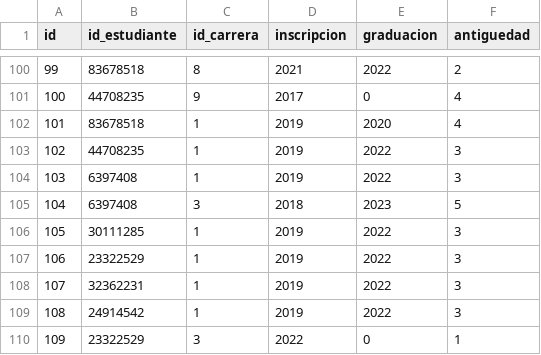
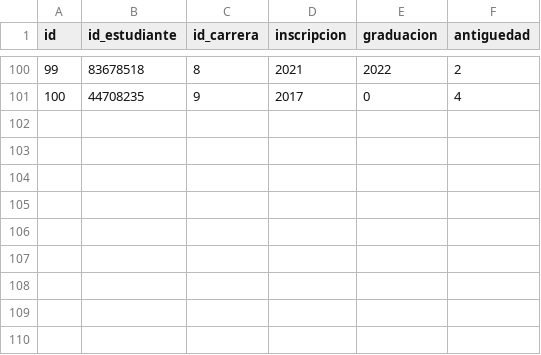
Before and after one commit to agusm1/integrador3, a CSV file: Integrador3/src/main/java/com/example/integrador3v1/CSV/estudianteCarrera.csv, drawn as a sheet; only a part is shown, gaps mark what is left out; the diff names each change by its address in the sheet, - before the commit and + after, or states it on an @@ line.

Commit message:
Actualizacion final de trabajo practico integrador 3

```diff
--- a/Integrador3/src/main/java/com/example/integrador3v1/CSV/estudianteCarrera.csv
+++ b/Integrador3/src/main/java/com/example/integrador3v1/CSV/estudianteCarrera.csv
-row 102: 101 | 83678518 | 1 | 2019 | 2020 | 4
-row 103: 102 | 44708235 | 1 | 2019 | 2022 | 3
-row 104: 103 | 6397408 | 1 | 2019 | 2022 | 3
-row 105: 104 | 6397408 | 3 | 2018 | 2023 | 5
-row 106: 105 | 30111285 | 1 | 2019 | 2022 | 3
-row 107: 106 | 23322529 | 1 | 2019 | 2022 | 3
-row 108: 107 | 32362231 | 1 | 2019 | 2022 | 3
-row 109: 108 | 24914542 | 1 | 2019 | 2022 | 3
-row 110: 109 | 23322529 | 3 | 2022 | 0 | 1
```
Also changed, not shown: 35 other files.
